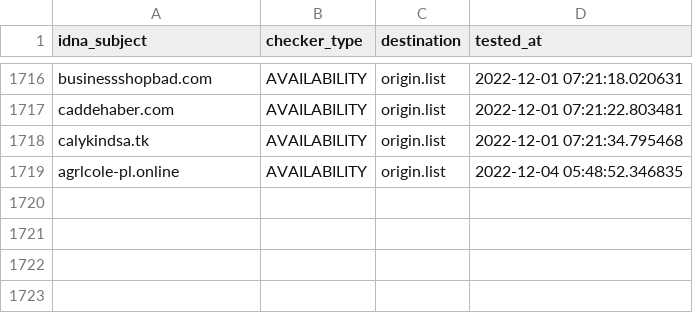
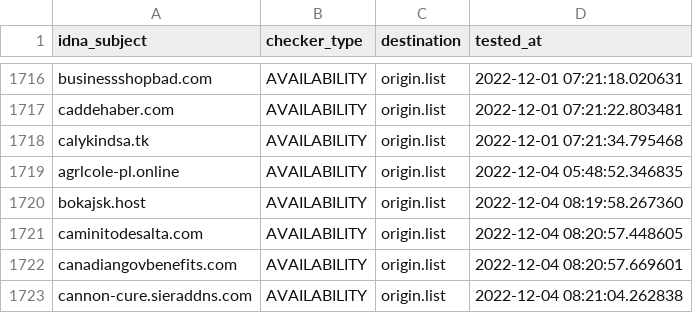
Before and after one commit to dead-hosts/KADhosts_git_azet12, a CSV file: .pyfunceble/inactive.csv, drawn as a sheet; only a part is shown, gaps mark what is left out; the diff names each change by its address in the sheet, - before the commit and + after, or states it on an @@ line.

```diff
--- a/.pyfunceble/inactive.csv
+++ b/.pyfunceble/inactive.csv
+row 1720: bokajsk.host | AVAILABILITY | origin.list | 2022-12-04 08:19:58.267360
+row 1721: caminitodesalta.com | AVAILABILITY | origin.list | 2022-12-04 08:20:57.448605
+row 1722: canadiangovbenefits.com | AVAILABILITY | origin.list | 2022-12-04 08:20:57.669601
+row 1723: cannon-cure.sieraddns.com | AVAILABILITY | origin.list | 2022-12-04 08:21:04.262838
```
Also changed, not shown: .pyfunceble/whois.csv, 10 other files.
